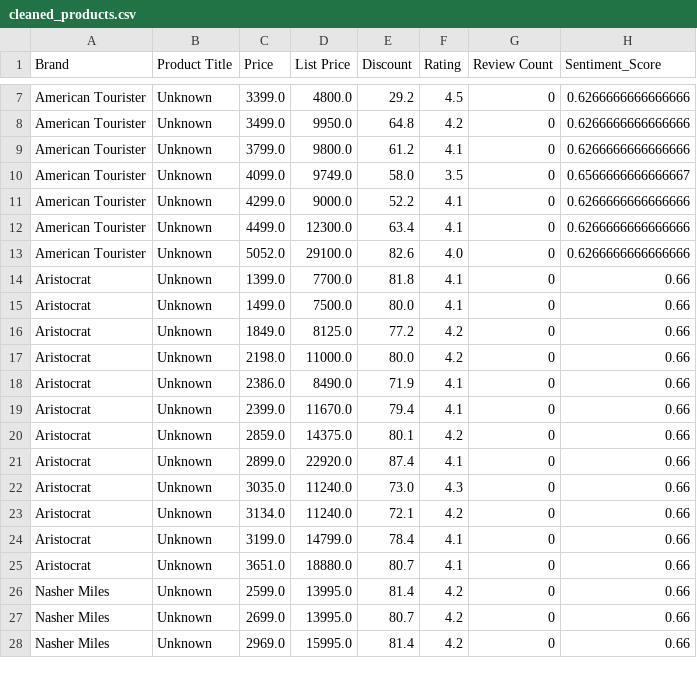
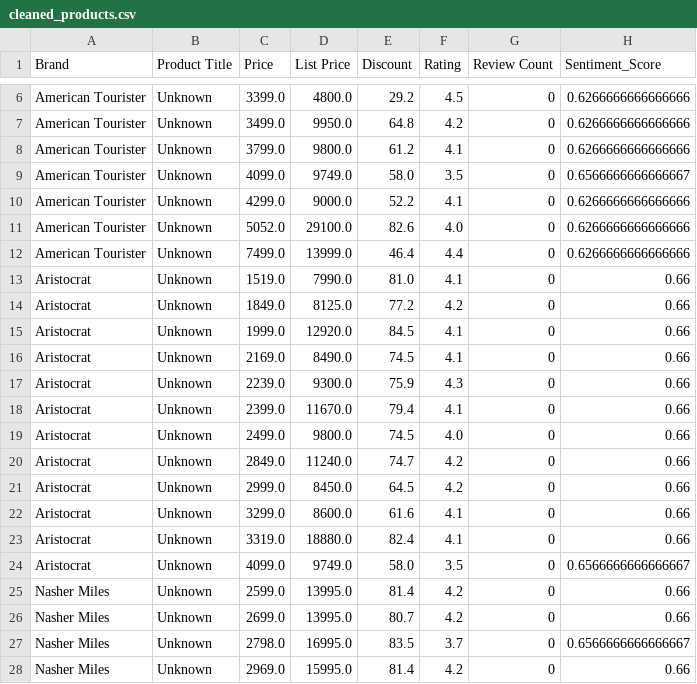
Before and after one commit to rohit1915-08/Moonshot-Luggage-Intelligence-Dashboard, a CSV file: data/cleaned_products.csv, drawn as a sheet; only a part is shown, gaps mark what is left out; the diff covers the shown part only.

```diff
--- a/data/cleaned_products.csv
+++ b/data/cleaned_products.csv
@@ -11,18 +10,19 @@ American Tourister,Unknown,4099.0,9749.0,58.0,3.5,0,0.6566666666666667
 American Tourister,Unknown,4299.0,9000.0,52.2,4.1,0,0.6266666666666666
-American Tourister,Unknown,4499.0,12300.0,63.4,4.1,0,0.6266666666666666
 American Tourister,Unknown,5052.0,29100.0,82.6,4.0,0,0.6266666666666666
-Aristocrat,Unknown,1399.0,7700.0,81.8,4.1,0,0.66
-Aristocrat,Unknown,1499.0,7500.0,80.0,4.1,0,0.66
+American Tourister,Unknown,7499.0,13999.0,46.4,4.4,0,0.6266666666666666
+Aristocrat,Unknown,1519.0,7990.0,81.0,4.1,0,0.66
 Aristocrat,Unknown,1849.0,8125.0,77.2,4.2,0,0.66
-Aristocrat,Unknown,2198.0,11000.0,80.0,4.2,0,0.66
-Aristocrat,Unknown,2386.0,8490.0,71.9,4.1,0,0.66
+Aristocrat,Unknown,1999.0,12920.0,84.5,4.1,0,0.66
+Aristocrat,Unknown,2169.0,8490.0,74.5,4.1,0,0.66
+Aristocrat,Unknown,2239.0,9300.0,75.9,4.3,0,0.66
 Aristocrat,Unknown,2399.0,11670.0,79.4,4.1,0,0.66
-Aristocrat,Unknown,2859.0,14375.0,80.1,4.2,0,0.66
-Aristocrat,Unknown,2899.0,22920.0,87.4,4.1,0,0.66
-Aristocrat,Unknown,3035.0,11240.0,73.0,4.3,0,0.66
-Aristocrat,Unknown,3134.0,11240.0,72.1,4.2,0,0.66
-Aristocrat,Unknown,3199.0,14799.0,78.4,4.1,0,0.66
-Aristocrat,Unknown,3651.0,18880.0,80.7,4.1,0,0.66
+Aristocrat,Unknown,2499.0,9800.0,74.5,4.0,0,0.66
+Aristocrat,Unknown,2849.0,11240.0,74.7,4.2,0,0.66
+Aristocrat,Unknown,2999.0,8450.0,64.5,4.2,0,0.66
+Aristocrat,Unknown,3299.0,8600.0,61.6,4.1,0,0.66
+Aristocrat,Unknown,3319.0,18880.0,82.4,4.1,0,0.66
+Aristocrat,Unknown,4099.0,9749.0,58.0,3.5,0,0.6566666666666667
 Nasher Miles,Unknown,2599.0,13995.0,81.4,4.2,0,0.66
 Nasher Miles,Unknown,2699.0,13995.0,80.7,4.2,0,0.66
+Nasher Miles,Unknown,2798.0,16995.0,83.5,3.7,0,0.6566666666666667
 Nasher Miles,Unknown,2969.0,15995.0,81.4,4.2,0,0.66
```
Also changed, not shown: 4 added rows, 7 removed rows and 28 edited cells elsewhere in this file, data/raw_products.csv, 1 other file.
